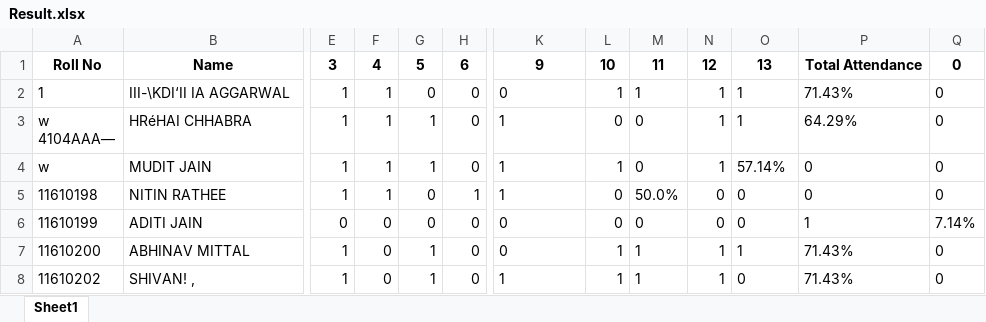
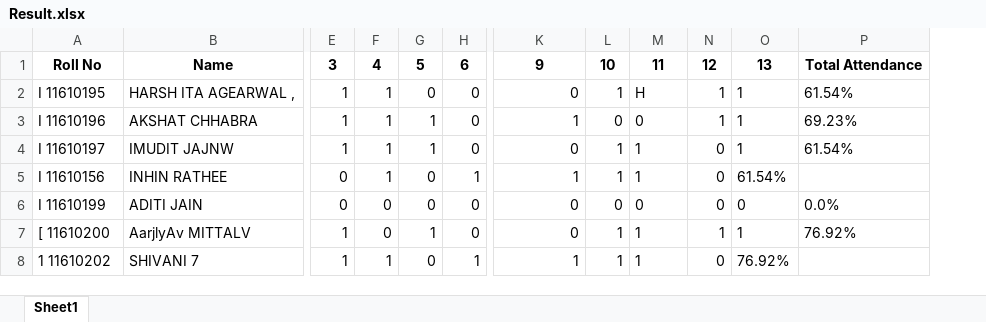
Before and after one commit to Vivek-Nehra/Excal, an Excel workbook: Output/Result.xlsx, sheet Sheet1, drawn as a sheet; only a part is shown, gaps mark what is left out; values as stored, in another font and other column widths than the file's, no borders; removed rows and columns are numbered as before the commit, all else as after; ↵ is a line break in a cell; the diff covers the shown part only; the diff names each change by its address in the sheet, - before the commit and + after, or states it on an @@ line.

```diff
--- a/Output/Result.xlsx (sheet Sheet1)
+++ b/Output/Result.xlsx (sheet Sheet1)
-column P, rows 1-8: Total Attendance | 71.43% | 64.29% | 0 | 0 | 1 | 71.43% | 71.43%
-column Q, rows 1-8: 0 | 0 | 0 | 0 | 0 | 7.14% | 0 | 0
+column P, rows 1-7: Total Attendance | 61.54% | 69.23% | 61.54% |  | 0.0% | 76.92%
-A2: 1
+A2: I 11610195
-B2: III-\KDI‘II IA AGGARWAL
+B2: HARSH ITA AGEARWAL ,
-K2:K3 alignment: left
+K2:K3 alignment: right
-M2: 1
+M2: H
-A3: w ↵ 4104AAA—
+A3: I 11610196
-B3: HRéHAI CHHABRA
+B3: AKSHAT CHHABRA
-A4: w
+A4: I 11610197
-B4: MUDIT JAIN
+B4: IMUDIT JAJNW
-K4: 1
+K4: 0
-M4: 0
+M4: 1
-N4: 1
+N4: 0
-O4: 57.14%
+O4: 1
-A5: 11610198
+A5: I 11610156
-B5: NITIN RATHEE
+B5: INHIN RATHEE
-E5: 1
+E5: 0
-K5:K8 alignment: left
+K5:K8 alignment: right
-L5: 0
+L5: 1
-M5: 50.0%
+M5: 1
-O5: 0
+O5: 61.54%
-A6: 11610199
+A6: I 11610199
-A7: 11610200
+A7: [ 11610200
-B7: ABHINAV MITTAL
+B7: AarjlyAv MITTALV
-A8: 11610202
+A8: 1 11610202
-B8: SHIVAN! ,
+B8: SHIVANI 7
-F8: 0
+F8: 1
-G8: 1
+G8: 0
-H8: 0
+H8: 1
-N8: 1
+N8: 0
-O8: 0
+O8: 76.92%
```
Also changed, not shown: 25 edited cells and cell formats elsewhere in this sheet, 7 other files.
